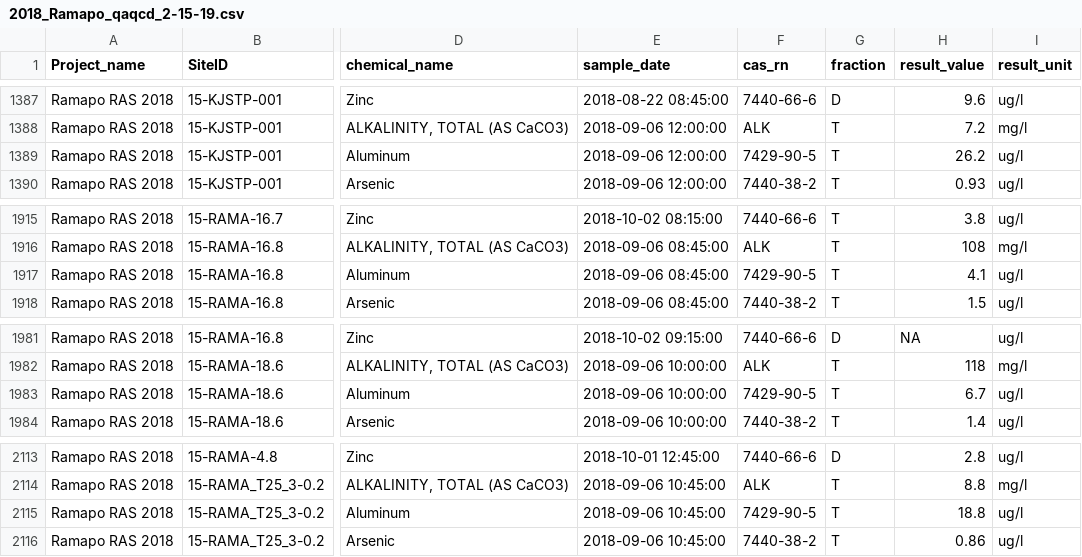
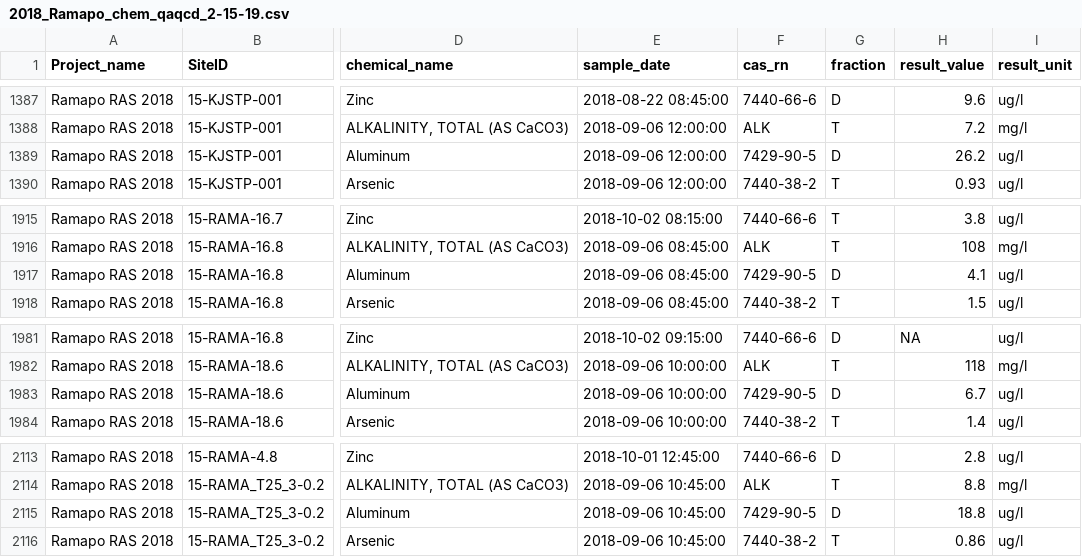
Before and after one commit to BWAM/QAQC, a CSV file: sections/data/projectData/Streams/2018_Ramapo/2018_Ramapo_chem_qaqcd_2-15-19.csv (was sections/data/projectData/Streams/2018_Ramapo/2018_Ramapo_qaqcd_2-15-19.csv), drawn as a sheet; only a part is shown, gaps mark what is left out; the diff names each change by its address in the sheet, - before the commit and + after, or states it on an @@ line.

Commit message:
Added colclass for "fraction" column in data input. Restricted Project_name field addition to only apply to streams data.

```diff
--- a/sections/data/projectData/Streams/2018_Ramapo/2018_Ramapo_qaqcd_2-15-19.csv
+++ b/sections/data/projectData/Streams/2018_Ramapo/2018_Ramapo_chem_qaqcd_2-15-19.csv
-G1389 (fraction): T
+G1389 (fraction): D
-G1917 (fraction): T
+G1917 (fraction): D
-G1983 (fraction): T
+G1983 (fraction): D
-G2115 (fraction): T
+G2115 (fraction): D
```
Also changed, not shown: 23 other files.
